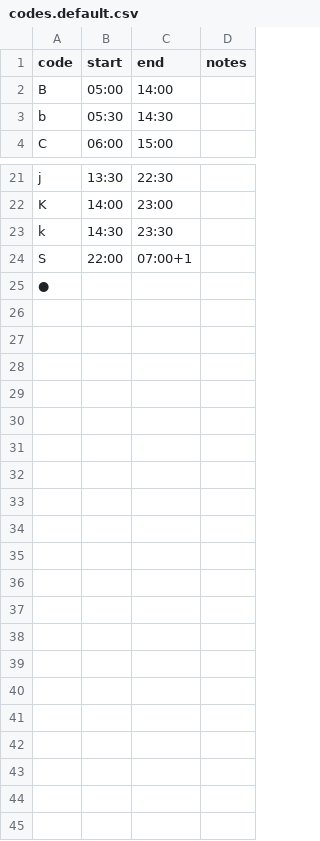
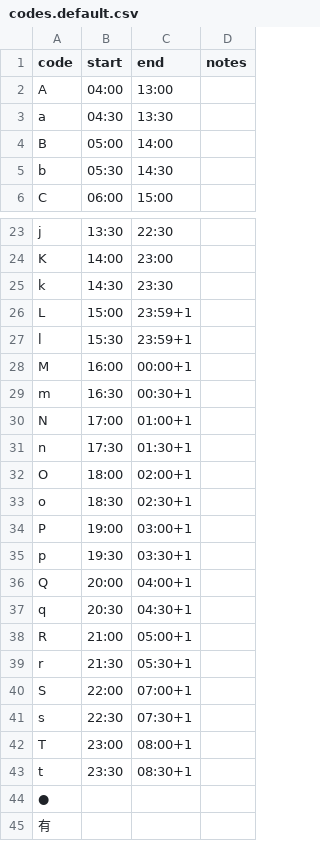
Before and after one commit to latelatte/shiftte, a CSV file: data/codes.default.csv, drawn as a sheet; only a part is shown, gaps mark what is left out.

Commit message:
feat: Extend time code mappings to include next-day ranges

```diff
--- a/data/codes.default.csv
+++ b/data/codes.default.csv
@@ -1,2 +1,4 @@
 code,start,end,notes
+A,04:00,13:00,
+a,04:30,13:30,
 B,05:00,14:00,
@@ -23,3 +25,21 @@ K,14:00,23:00,
 k,14:30,23:30,
+L,15:00,23:59+1,
+l,15:30,23:59+1,
+M,16:00,00:00+1,
+m,16:30,00:30+1,
+N,17:00,01:00+1,
+n,17:30,01:30+1,
+O,18:00,02:00+1,
+o,18:30,02:30+1,
+P,19:00,03:00+1,
+p,19:30,03:30+1,
+Q,20:00,04:00+1,
+q,20:30,04:30+1,
+R,21:00,05:00+1,
+r,21:30,05:30+1,
 S,22:00,07:00+1,
+s,22:30,07:30+1,
+T,23:00,08:00+1,
+t,23:30,08:30+1,
 ●,,,
+有,,,
```
